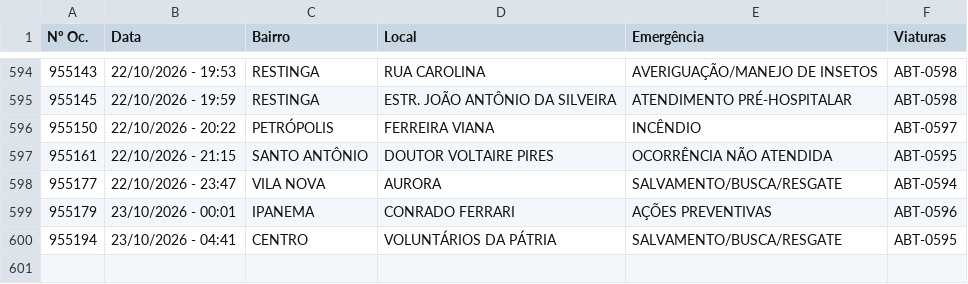
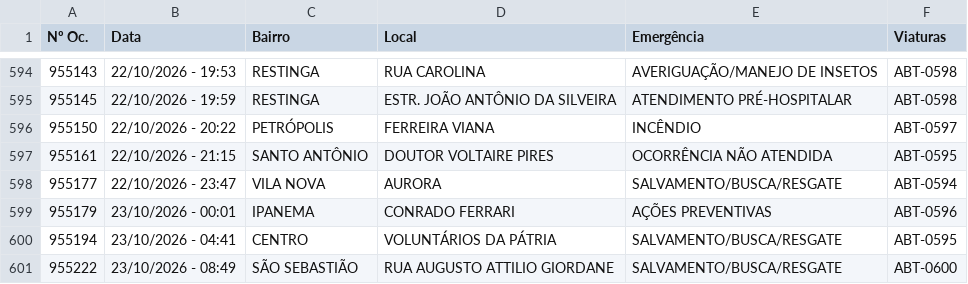
Before and after one commit to ciabm-1bbm/site, a CSV file: dados/PAINEL_MES_ATUAL.csv, drawn as a sheet; only a part is shown, gaps mark what is left out.

```diff
--- a/dados/PAINEL_MES_ATUAL.csv
+++ b/dados/PAINEL_MES_ATUAL.csv
@@ -600 +600,2 @@ Nº Oc.,Data,Bairro,Local,Emergência,Viaturas
 955194,23/10/2026 - 04:41,CENTRO,VOLUNTÁRIOS DA PÁTRIA,SALVAMENTO/BUSCA/RESGATE,ABT-0595
+955222,23/10/2026 - 08:49,SÃO SEBASTIÃO,RUA AUGUSTO ATTILIO GIORDANE,SALVAMENTO/BUSCA/RESGATE,ABT-0600
```
